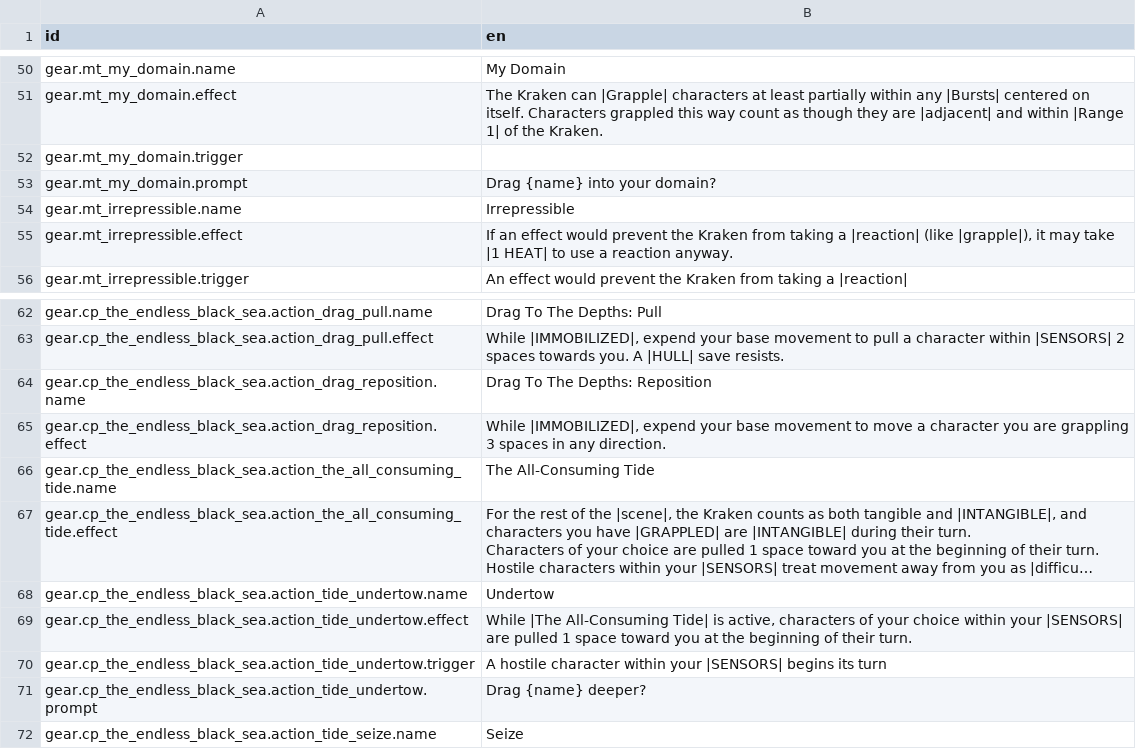
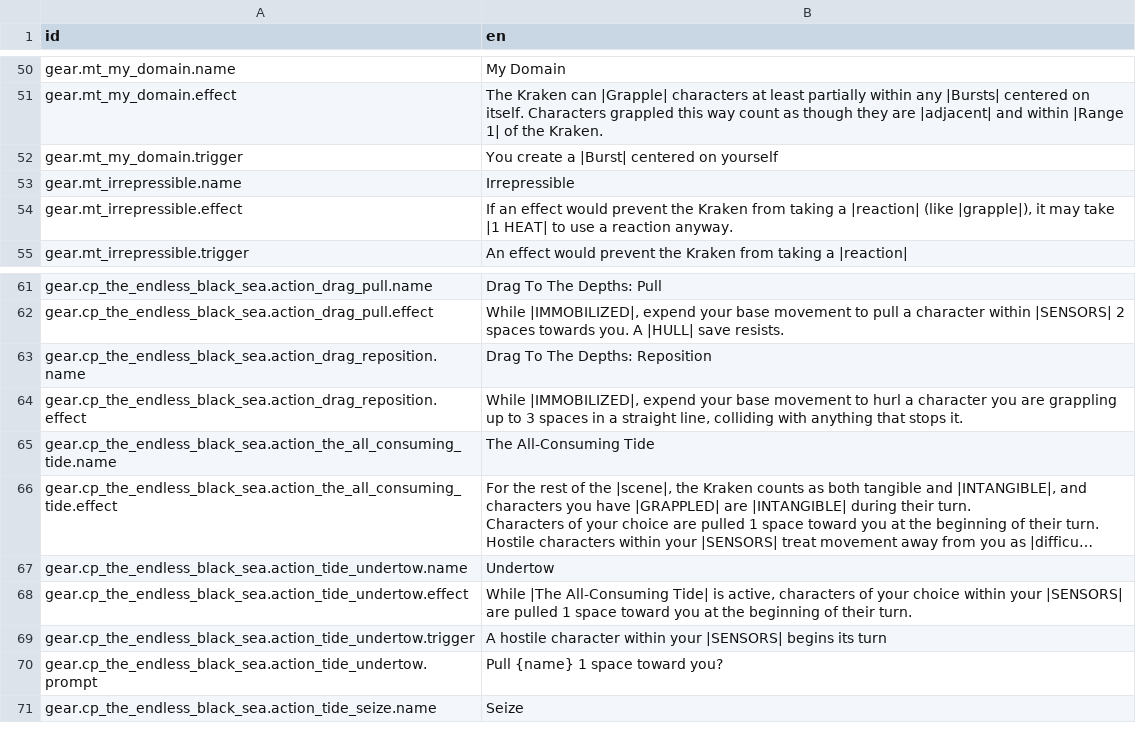
Before and after one commit to Reag/ThyHubrisManifest, a CSV file: localization/localizations.csv, drawn as a sheet; only a part is shown, gaps mark what is left out; long unchanged cells end in ….

```diff
--- a/localization/localizations.csv
+++ b/localization/localizations.csv
@@ -70,4 +70,3 @@ gear.mt_my_domain.name,My Domain
 gear.mt_my_domain.effect,"The Kraken can |Grapple| characters at least partially within any |Bursts| centered on itself. Characters grappled this way count as though they are |adjacent| and within |Range 1| of the Kraken."
-gear.mt_my_domain.trigger,
-gear.mt_my_domain.prompt,"Drag {name} into your domain?"
+gear.mt_my_domain.trigger,"You create a |Burst| centered on yourself"
 gear.mt_irrepressible.name,Irrepressible
@@ -83,3 +82,3 @@ gear.cp_the_endless_black_sea.action_drag_pull.effect,"While |IMMOBILIZED|, expe
 gear.cp_the_endless_black_sea.action_drag_reposition.name,Drag To The Depths: Reposition
-gear.cp_the_endless_black_sea.action_drag_reposition.effect,"While |IMMOBILIZED|, expend your base movement to move a character you are grappling 3 spaces in any direction."
+gear.cp_the_endless_black_sea.action_drag_reposition.effect,"While |IMMOBILIZED|, expend your base movement to hurl a character you are grappling up to 3 spaces in a straight line, colliding with anything that stops it."
 gear.cp_the_endless_black_sea.action_the_all_consuming_tide.name,The All-Consuming Tide
@@ -91,3 +90,3 @@ gear.cp_the_endless_black_sea.action_tide_undertow.effect,"While |The All-Consum
 gear.cp_the_endless_black_sea.action_tide_undertow.trigger,"A hostile character within your |SENSORS| begins its turn"
-gear.cp_the_endless_black_sea.action_tide_undertow.prompt,"Drag {name} deeper?"
+gear.cp_the_endless_black_sea.action_tide_undertow.prompt,"Pull {name} 1 space toward you?"
 gear.cp_the_endless_black_sea.action_tide_seize.name,Seize
```
Also changed, not shown: 2 other files.
